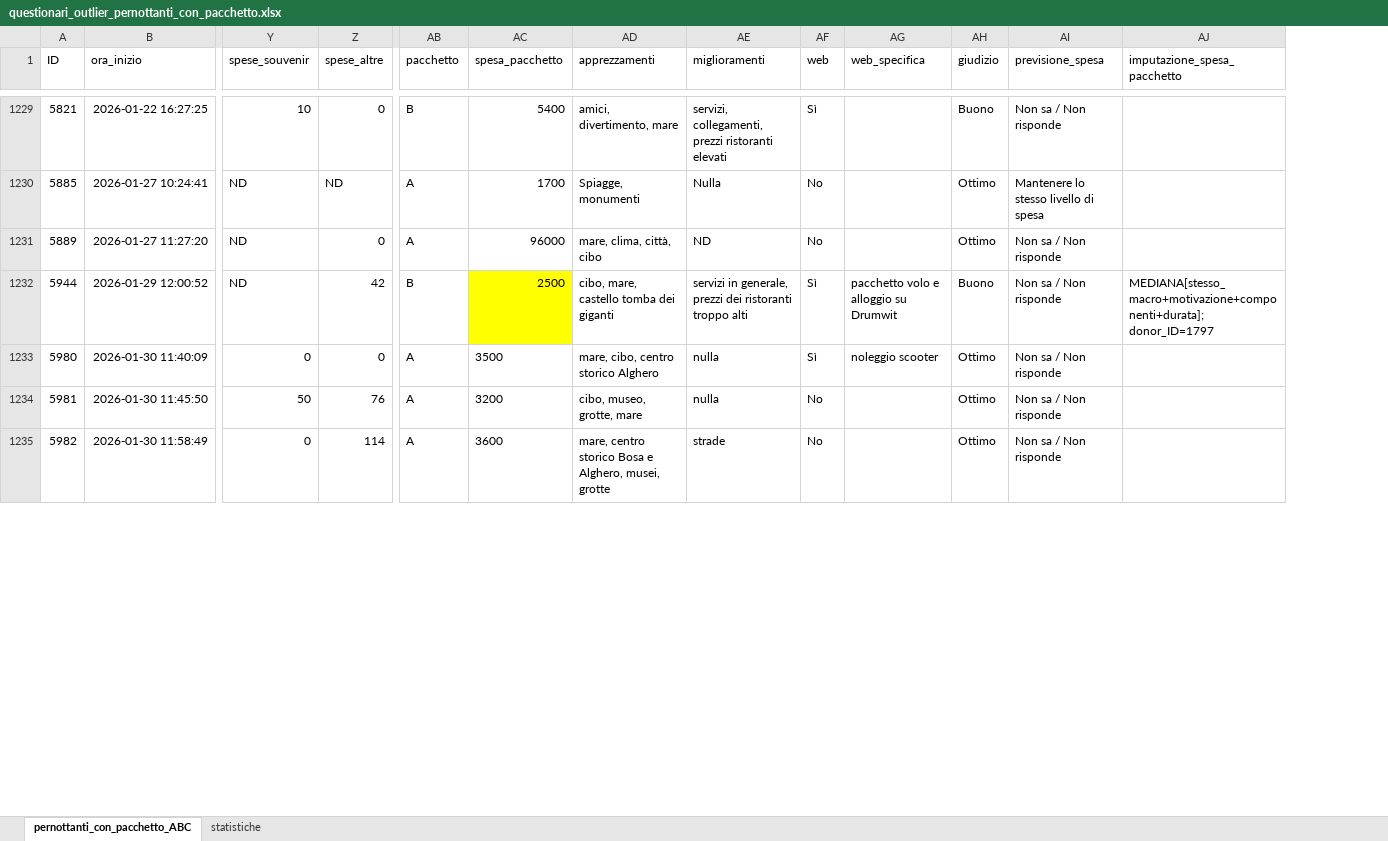
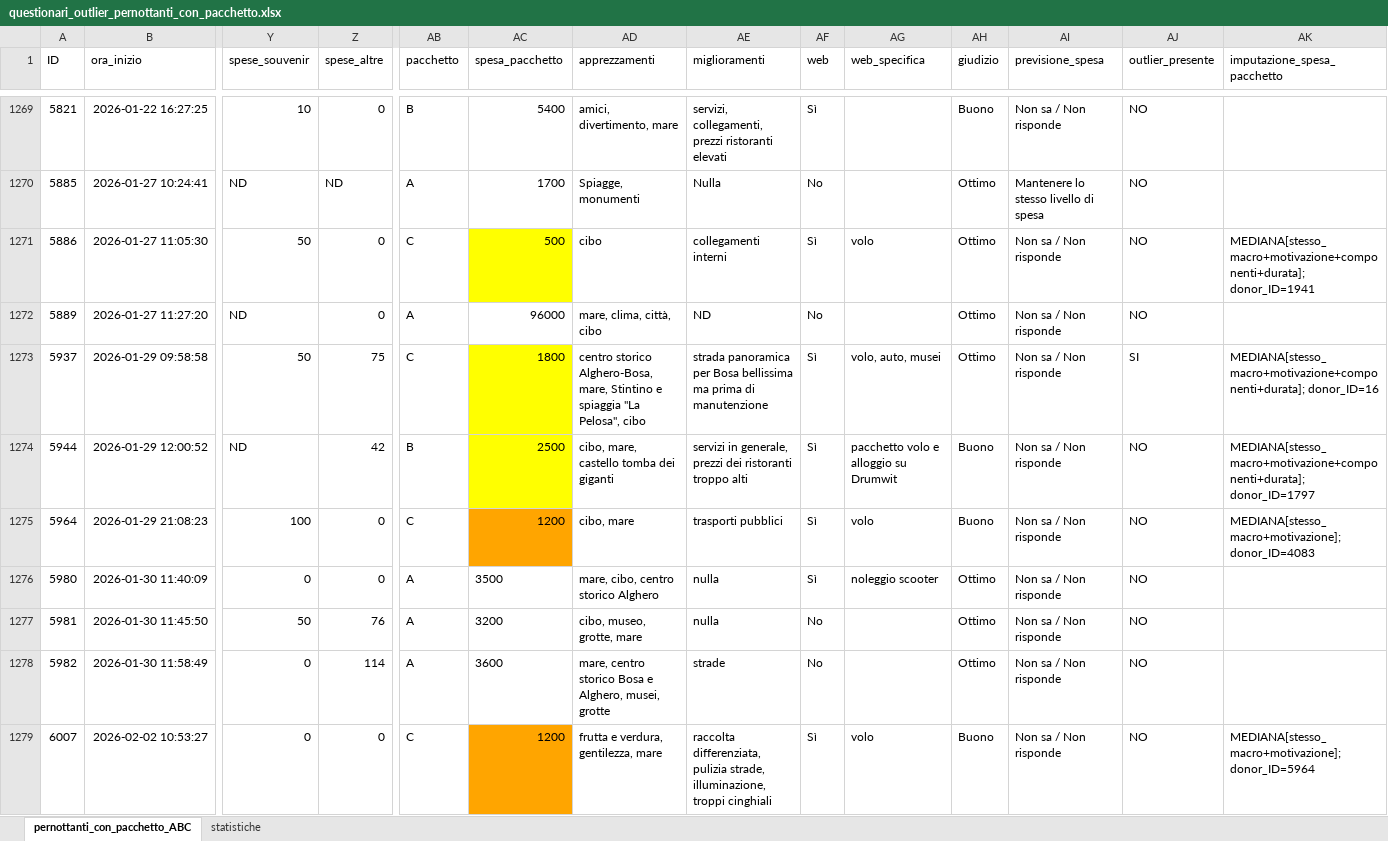
Before and after one commit to salvatoreazzena/questionari2025, an Excel workbook: questionari_outlier_pernottanti_con_pacchetto.xlsx, sheet pernottanti_con_pacchetto_ABC, drawn as a sheet; only a part is shown, gaps mark what is left out; values as stored, in another font and other column widths than the file's, no borders; rows hold the shown columns only; the diff covers the shown part only; the diff names each change by its address in the sheet, - before the commit and + after, or states it on an @@ line.

Commit message:
outlier e imputaizoni

```diff
--- a/questionari_outlier_pernottanti_con_pacchetto.xlsx (sheet pernottanti_con_pacchetto_ABC)
+++ b/questionari_outlier_pernottanti_con_pacchetto.xlsx (sheet pernottanti_con_pacchetto_ABC)
+column AJ (outlier_presente), rows 1269-1270: NO | NO; row 1272: NO; row 1274: NO; rows 1276-1278: all NO
+row 1271: 5886 | 2026-01-27 11:05:30 | 50 | 0 | C | 500 | cibo | collegamenti interni | Sì | volo | Ottimo | Non sa / Non risponde | NO | MEDIANA[stesso_macro+motivazione+componenti+durata]; donor_ID=1941
+row 1273: 5937 | 2026-01-29 09:58:58 | 50 | 75 | C | 1800 | centro storico Alghero-Bosa, mare, Stintino e spiaggia ''La Pelosa'', cibo | strada panoramica per Bosa bellissima ma prima di manutenzione | Sì | volo, auto, musei | Ottimo | Non sa / Non risponde | SI | MEDIANA[stesso_macro+motivazione+componenti+durata]; donor_ID=16
+row 1275: 5964 | 2026-01-29 21:08:23 | 100 | 0 | C | 1200 | cibo, mare | trasporti pubblici | Sì | volo | Buono | Non sa / Non risponde | NO | MEDIANA[stesso_macro+motivazione]; donor_ID=4083
+row 1279: 6007 | 2026-02-02 10:53:27 | 0 | 0 | C | 1200 | frutta e verdura, gentilezza, mare | raccolta differenziata, pulizia strade, illuminazione, troppi cinghiali | Sì | volo | Buono | Non sa / Non risponde | NO | MEDIANA[stesso_macro+motivazione]; donor_ID=5964
```
Also changed, not shown: 46 added rows, 4 edited cells and cell formats elsewhere in this sheet, sheet statistiche, analisi_preliminare_campione.xlsx, questionari_outlier_pernottanti_con_pacchetto_no_imputazioni.xlsx, 9 other files.
